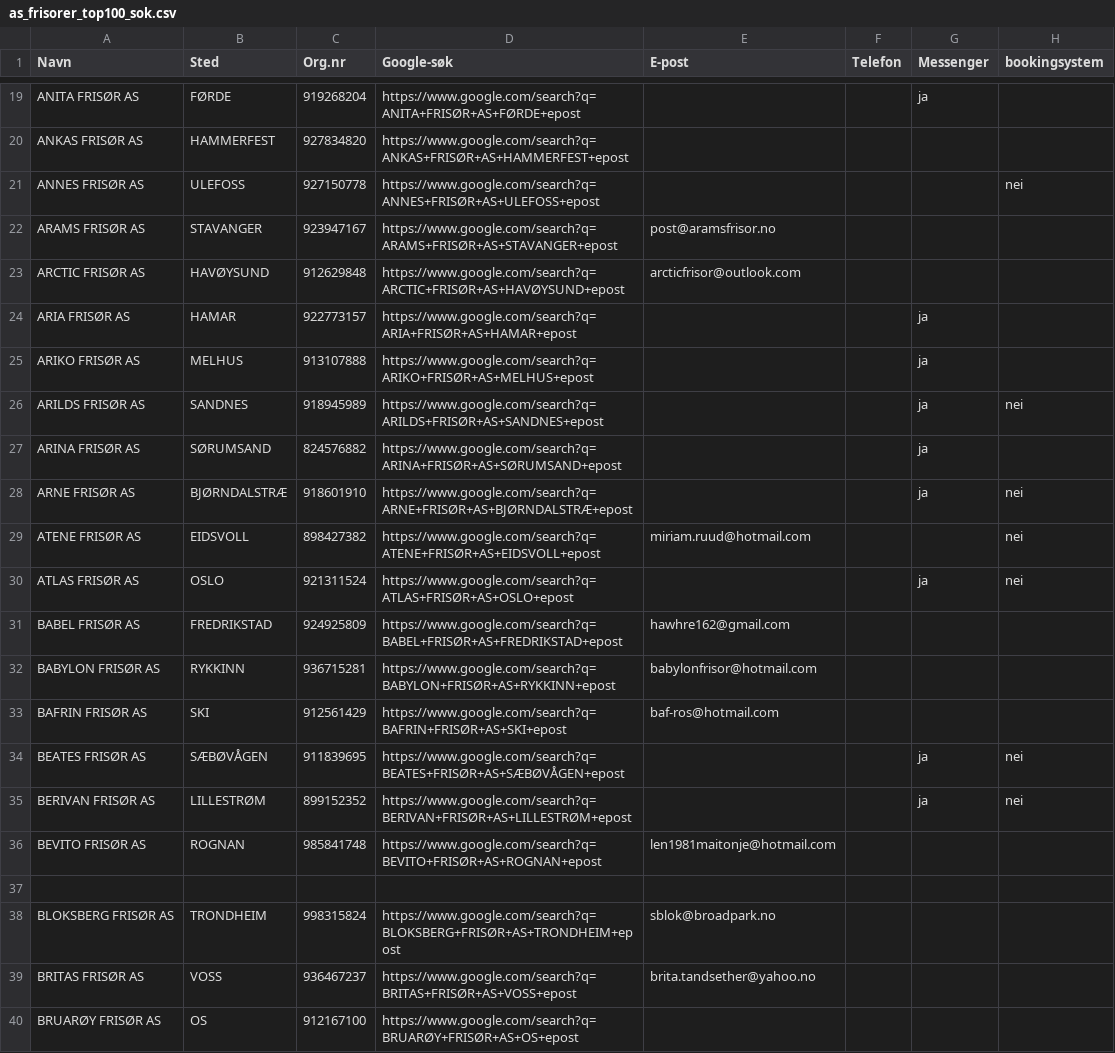
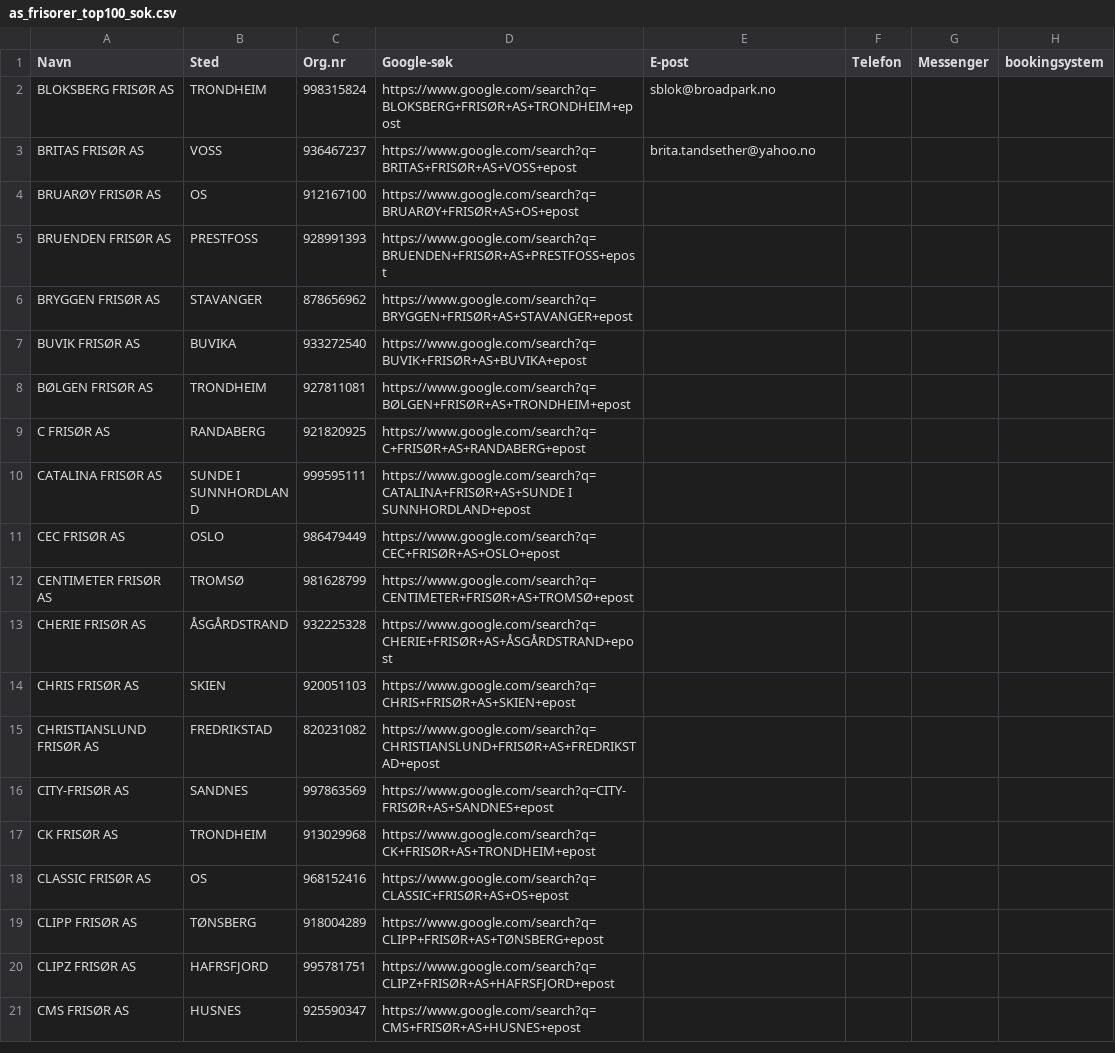
Before and after one commit to ArviFlaggstang/openclaw-workspace, a CSV file: scraper/frisor/data/filtered/as_frisorer_top100_sok.csv, drawn as a sheet; only a part is shown, gaps mark what is left out; the shorter side is filled out with more unchanged rows; the diff covers the shown part only; the diff names each change by its address in the sheet, - before the commit and + after, or states it on an @@ line.

Commit message:
Update CSV file with new hairdresser entries

```diff
--- a/scraper/frisor/data/filtered/as_frisorer_top100_sok.csv
+++ b/scraper/frisor/data/filtered/as_frisorer_top100_sok.csv
-row 19: ANITA FRISØR AS | FØRDE | 919268204 | https://www.google.com/search?q=ANITA+FRISØR+AS+FØRDE+epost |  |  | ja
-row 20: ANKAS FRISØR AS | HAMMERFEST | 927834820 | https://www.google.com/search?q=ANKAS+FRISØR+AS+HAMMERFEST+epost
-row 21: ANNES FRISØR AS | ULEFOSS | 927150778 | https://www.google.com/search?q=ANNES+FRISØR+AS+ULEFOSS+epost |  |  |  | nei
-row 22: ARAMS FRISØR AS | STAVANGER | 923947167 | https://www.google.com/search?q=ARAMS+FRISØR+AS+STAVANGER+epost | post@aramsfrisor.no
-row 23: ARCTIC FRISØR AS | HAVØYSUND | 912629848 | https://www.google.com/search?q=ARCTIC+FRISØR+AS+HAVØYSUND+epost | arcticfrisor@outlook.com
-row 24: ARIA FRISØR AS | HAMAR | 922773157 | https://www.google.com/search?q=ARIA+FRISØR+AS+HAMAR+epost |  |  | ja
-row 25: ARIKO FRISØR AS | MELHUS | 913107888 | https://www.google.com/search?q=ARIKO+FRISØR+AS+MELHUS+epost |  |  | ja
-row 26: ARILDS FRISØR AS | SANDNES | 918945989 | https://www.google.com/search?q=ARILDS+FRISØR+AS+SANDNES+epost |  |  | ja | nei
-row 27: ARINA FRISØR AS | SØRUMSAND | 824576882 | https://www.google.com/search?q=ARINA+FRISØR+AS+SØRUMSAND+epost |  |  | ja
-row 28: ARNE FRISØR AS | BJØRNDALSTRÆ | 918601910 | https://www.google.com/search?q=ARNE+FRISØR+AS+BJØRNDALSTRÆ+epost |  |  | ja | nei
-row 29: ATENE FRISØR AS | EIDSVOLL | 898427382 | https://www.google.com/search?q=ATENE+FRISØR+AS+EIDSVOLL+epost | miriam.ruud@hotmail.com |  |  | nei
-row 30: ATLAS FRISØR AS | OSLO | 921311524 | https://www.google.com/search?q=ATLAS+FRISØR+AS+OSLO+epost |  |  | ja | nei
-row 31: BABEL FRISØR AS | FREDRIKSTAD | 924925809 | https://www.google.com/search?q=BABEL+FRISØR+AS+FREDRIKSTAD+epost | hawhre162@gmail.com
-row 32: BABYLON FRISØR AS | RYKKINN | 936715281 | https://www.google.com/search?q=BABYLON+FRISØR+AS+RYKKINN+epost | babylonfrisor@hotmail.com
-row 33: BAFRIN FRISØR AS | SKI | 912561429 | https://www.google.com/search?q=BAFRIN+FRISØR+AS+SKI+epost | baf-ros@hotmail.com
-row 34: BEATES FRISØR AS | SÆBØVÅGEN | 911839695 | https://www.google.com/search?q=BEATES+FRISØR+AS+SÆBØVÅGEN+epost |  |  | ja | nei
-row 35: BERIVAN FRISØR AS | LILLESTRØM | 899152352 | https://www.google.com/search?q=BERIVAN+FRISØR+AS+LILLESTRØM+epost |  |  | ja | nei
-row 36: BEVITO FRISØR AS | ROGNAN | 985841748 | https://www.google.com/search?q=BEVITO+FRISØR+AS+ROGNAN+epost | len1981maitonje@hotmail.com
-row 37: (empty)
```
Also changed, not shown: 17 removed rows elsewhere in this file.
